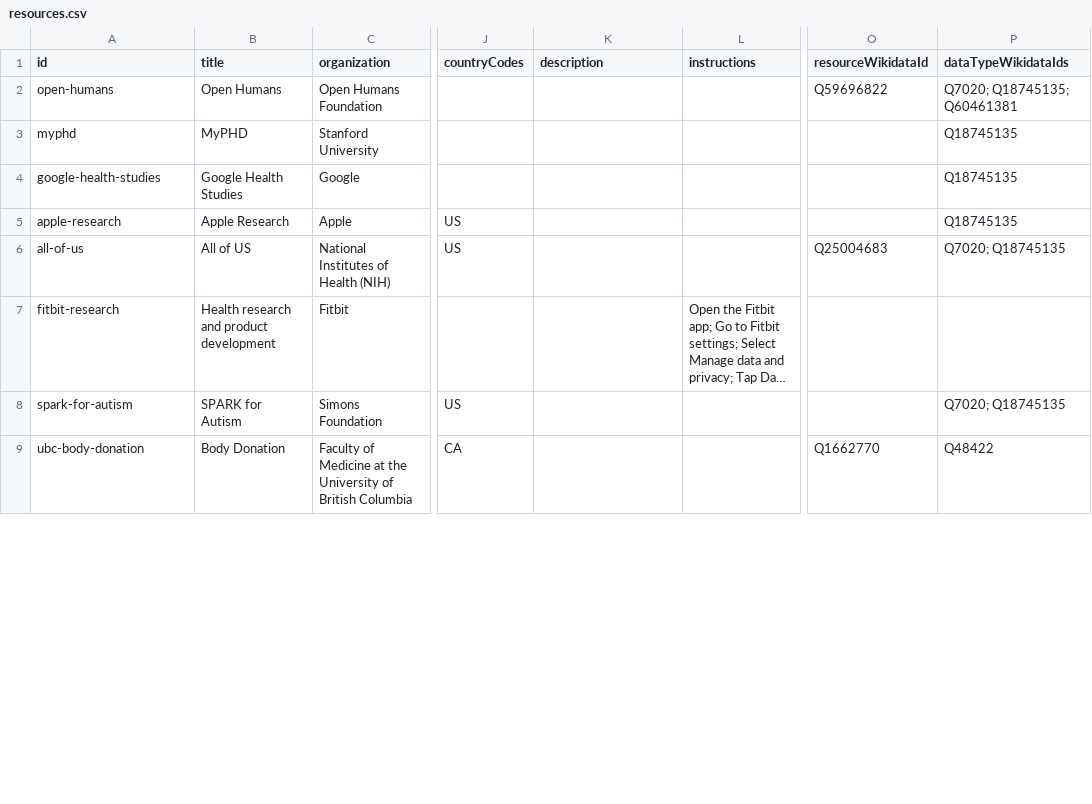
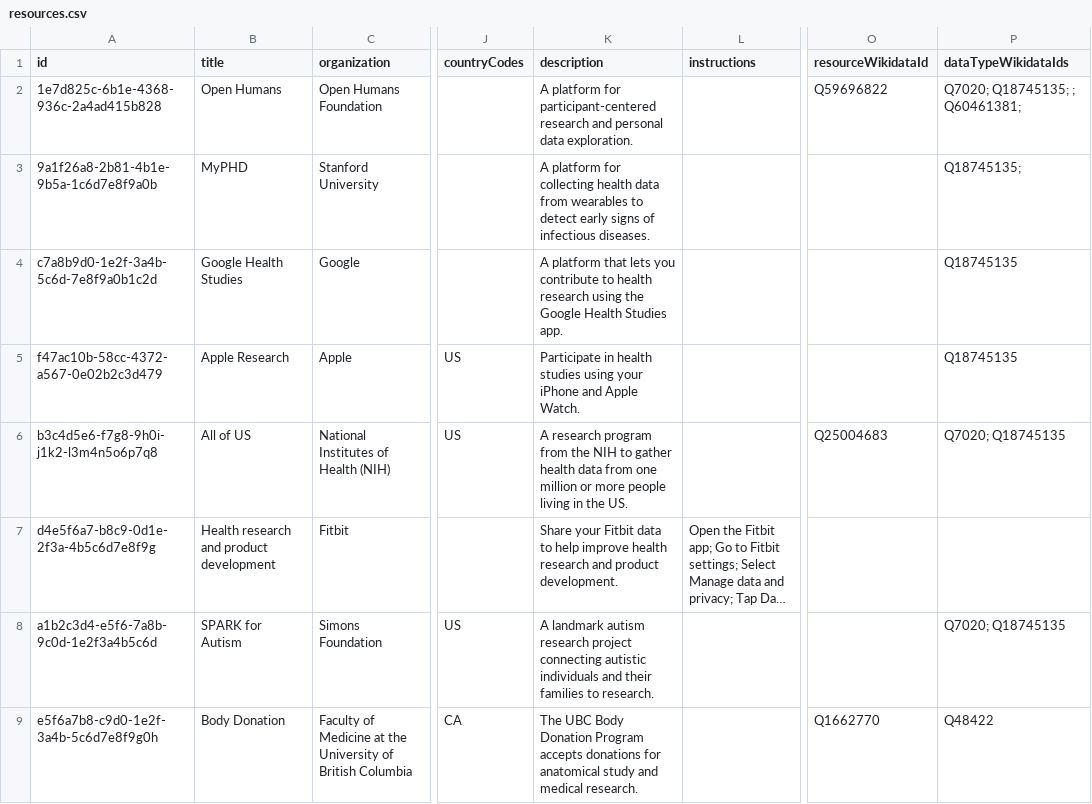
Before and after one commit to yourselftoscience/yourselftoscience.org, a CSV file: public/resources.csv, drawn as a sheet; only a part is shown, gaps mark what is left out; long unchanged cells end in …; the diff covers the shown part only; the diff names each change by its address in the sheet, - before the commit and + after, or states it on an @@ line.

Commit message:
feat: add Conversational AI Data Donation resource and update related data files.

```diff
--- a/public/resources.csv
+++ b/public/resources.csv
-A2 (id): open-humans
+A2 (id): 1e7d825c-6b1e-4368-936c-2a4ad415b828
-K2 (description): (empty)
+K2 (description): A platform for participant-centered research and personal data exploration.
-P2 (dataTypeWikidataIds): Q7020; Q18745135; Q60461381
+P2 (dataTypeWikidataIds): Q7020; Q18745135; ; Q60461381;
-A3 (id): myphd
+A3 (id): 9a1f26a8-2b81-4b1e-9b5a-1c6d7e8f9a0b
-K3 (description): (empty)
+K3 (description): A platform for collecting health data from wearables to detect early signs of infectious diseases.
-P3 (dataTypeWikidataIds): Q18745135
+P3 (dataTypeWikidataIds): Q18745135;
-A4 (id): google-health-studies
+A4 (id): c7a8b9d0-1e2f-3a4b-5c6d-7e8f9a0b1c2d
-K4 (description): (empty)
+K4 (description): A platform that lets you contribute to health research using the Google Health Studies app.
-A5 (id): apple-research
+A5 (id): f47ac10b-58cc-4372-a567-0e02b2c3d479
-K5 (description): (empty)
+K5 (description): Participate in health studies using your iPhone and Apple Watch.
-A6 (id): all-of-us
+A6 (id): b3c4d5e6-f7g8-9h0i-j1k2-l3m4n5o6p7q8
-K6 (description): (empty)
+K6 (description): A research program from the NIH to gather health data from one million or more people living in the US.
-A7 (id): fitbit-research
+A7 (id): d4e5f6a7-b8c9-0d1e-2f3a-4b5c6d7e8f9g
-K7 (description): (empty)
+K7 (description): Share your Fitbit data to help improve health research and product development.
-A8 (id): spark-for-autism
+A8 (id): a1b2c3d4-e5f6-7a8b-9c0d-1e2f3a4b5c6d
-K8 (description): (empty)
+K8 (description): A landmark autism research project connecting autistic individuals and their families to research.
-A9 (id): ubc-body-donation
+A9 (id): e5f6a7b8-c9d0-1e2f-3a4b-5c6d7e8f9g0h
-K9 (description): (empty)
+K9 (description): The UBC Body Donation Program accepts donations for anatomical study and medical research.
```
Also changed, not shown: 2 added rows, 1 removed row and 43 edited cells elsewhere in this file, 8 other files.
